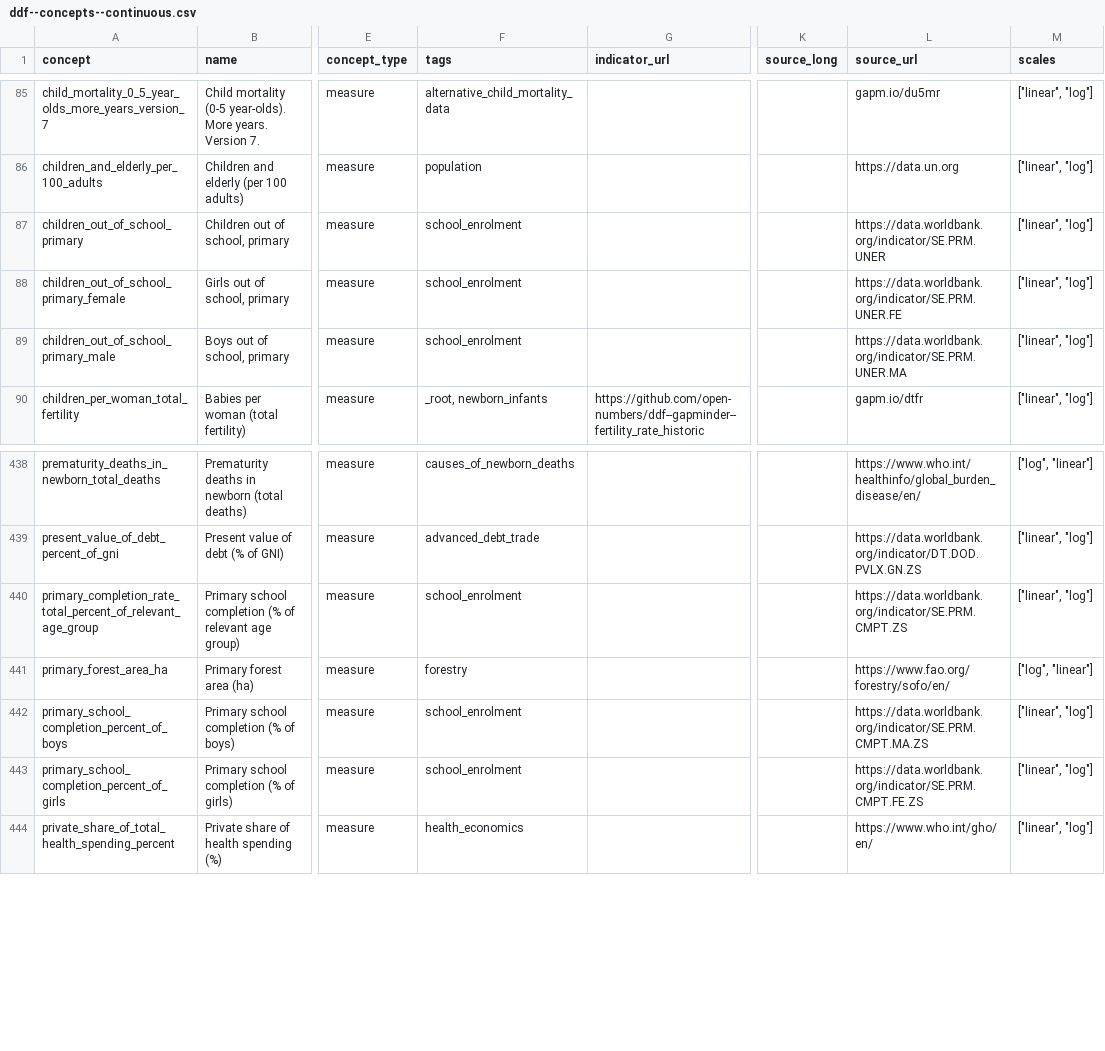
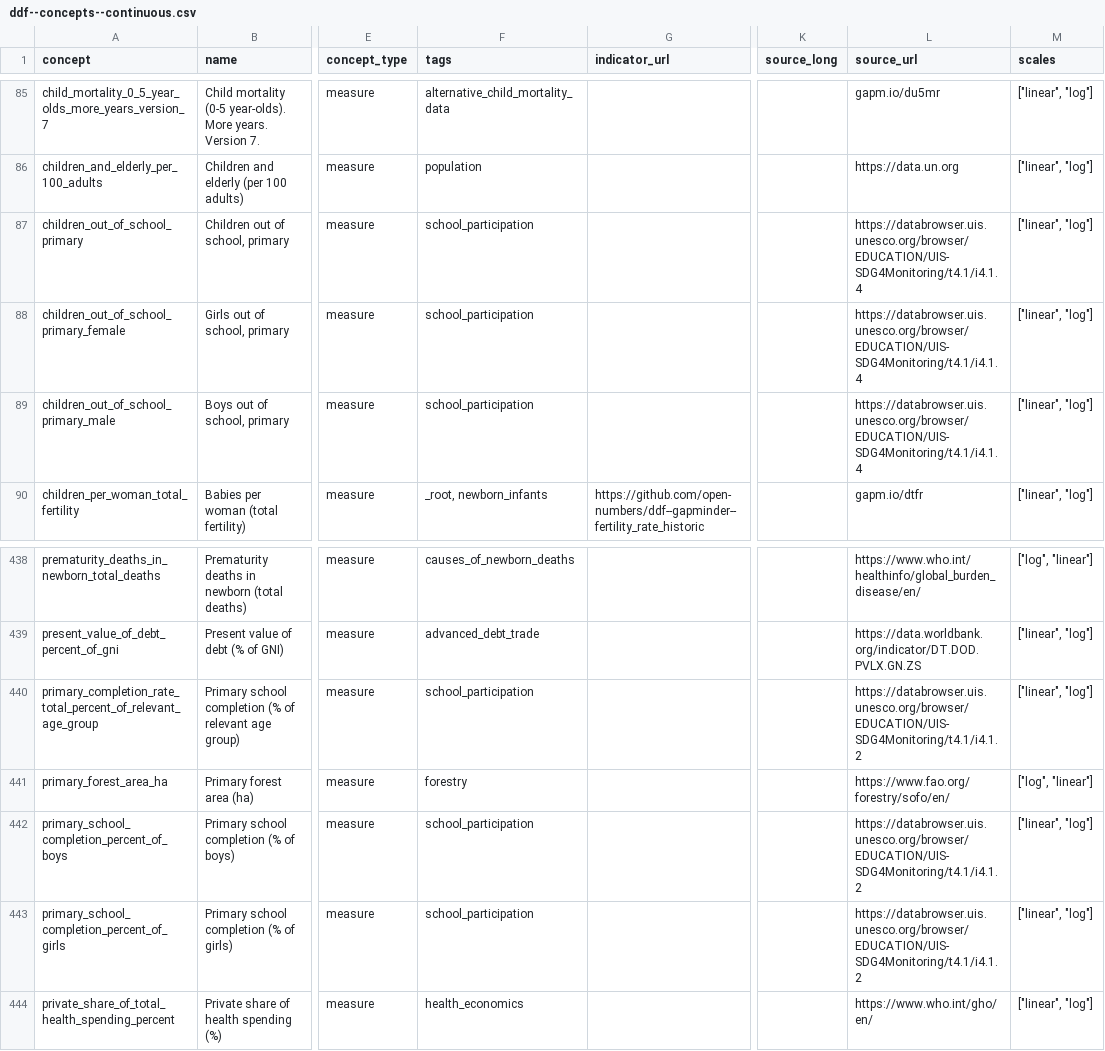
Before and after one commit to open-numbers/ddf--gapminder--ontology, a CSV file: ddf--concepts--continuous.csv, drawn as a sheet; only a part is shown, gaps mark what is left out; the diff names each change by its address in the sheet, - before the commit and + after, or states it on an @@ line.

Commit message:
update metadata from primary school indicators

```diff
--- a/ddf--concepts--continuous.csv
+++ b/ddf--concepts--continuous.csv
-F87:F89 (tags): school_enrolment
+F87:F89 (tags): school_participation
-L87 (source_url): https://data.worldbank.org/indicator/SE.PRM.UNER
+L87 (source_url): https://databrowser.uis.unesco.org/browser/EDUCATION/UIS-SDG4Monitoring/t4.1/i4.1.4
-L88 (source_url): https://data.worldbank.org/indicator/SE.PRM.UNER.FE
+L88 (source_url): https://databrowser.uis.unesco.org/browser/EDUCATION/UIS-SDG4Monitoring/t4.1/i4.1.4
-L89 (source_url): https://data.worldbank.org/indicator/SE.PRM.UNER.MA
+L89 (source_url): https://databrowser.uis.unesco.org/browser/EDUCATION/UIS-SDG4Monitoring/t4.1/i4.1.4
-F440 (tags): school_enrolment
+F440 (tags): school_participation
-L440 (source_url): https://data.worldbank.org/indicator/SE.PRM.CMPT.ZS
+L440 (source_url): https://databrowser.uis.unesco.org/browser/EDUCATION/UIS-SDG4Monitoring/t4.1/i4.1.2
-F442:F443 (tags): school_enrolment
+F442:F443 (tags): school_participation
-L442 (source_url): https://data.worldbank.org/indicator/SE.PRM.CMPT.MA.ZS
+L442 (source_url): https://databrowser.uis.unesco.org/browser/EDUCATION/UIS-SDG4Monitoring/t4.1/i4.1.2
-L443 (source_url): https://data.worldbank.org/indicator/SE.PRM.CMPT.FE.ZS
+L443 (source_url): https://databrowser.uis.unesco.org/browser/EDUCATION/UIS-SDG4Monitoring/t4.1/i4.1.2
```
Also changed, not shown: 1 other file.
